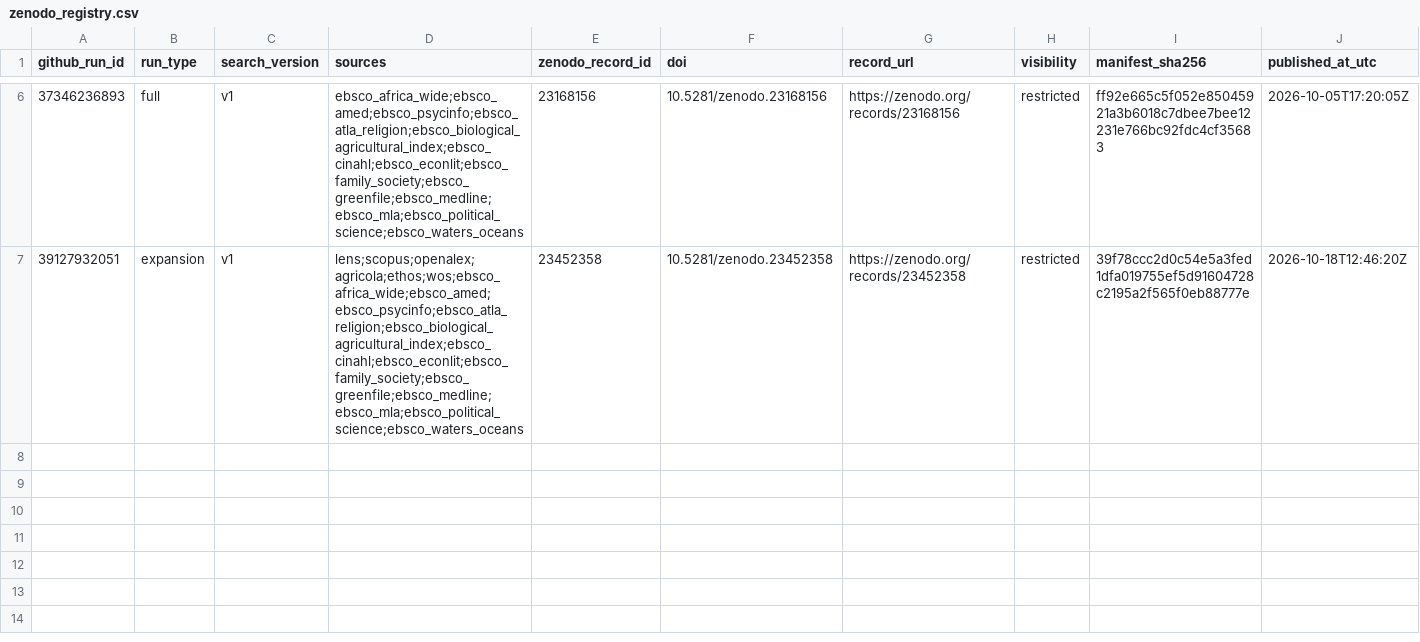
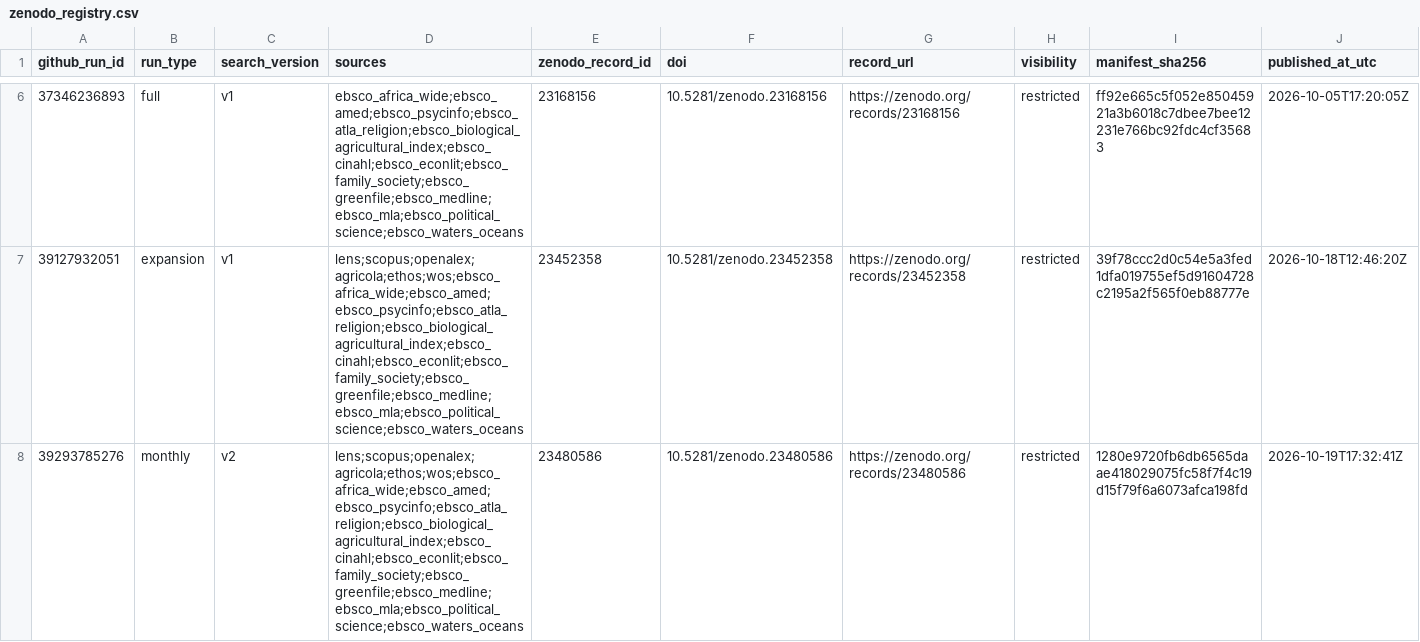
Before and after one commit to thesalmonandthetomato/LivingEvidenceMap, a CSV file: docs/search_record/zenodo_registry.csv, drawn as a sheet; only a part is shown, gaps mark what is left out.

```diff
--- a/docs/search_record/zenodo_registry.csv
+++ b/docs/search_record/zenodo_registry.csv
@@ -7 +7,2 @@
 "39127932051","expansion","v1","lens;scopus;openalex;agricola;ethos;wos;ebsco_africa_wide;ebsco_amed;ebsco_psycinfo;ebsco_atla_religion;ebsco_biological_agricultural_index;ebsco_cinahl;ebsco_econlit;ebsco_family_society;ebsco_greenfile;ebsco_medline;ebsco_mla;ebsco_political_science;ebsco_waters_oceans","23452358","10.5281/zenodo.23452358","https://zenodo.org/records/23452358","restricted","39f78ccc2d0c54e5a3fed1dfa019755ef5d91604728c2195a2f565f0eb88777e","2026-10-18T12:46:20Z"
+"39293785276","monthly","v2","lens;scopus;openalex;agricola;ethos;wos;ebsco_africa_wide;ebsco_amed;ebsco_psycinfo;ebsco_atla_religion;ebsco_biological_agricultural_index;ebsco_cinahl;ebsco_econlit;ebsco_family_society;ebsco_greenfile;ebsco_medline;ebsco_mla;ebsco_political_science;ebsco_waters_oceans","23480586","10.5281/zenodo.23480586","https://zenodo.org/records/23480586","restricted","1280e9720fb6db6565daae418029075fc58f7f4c19d15f79f6a6073afca198fd","2026-10-19T17:32:41Z"
```
Also changed, not shown: 1 other file.
